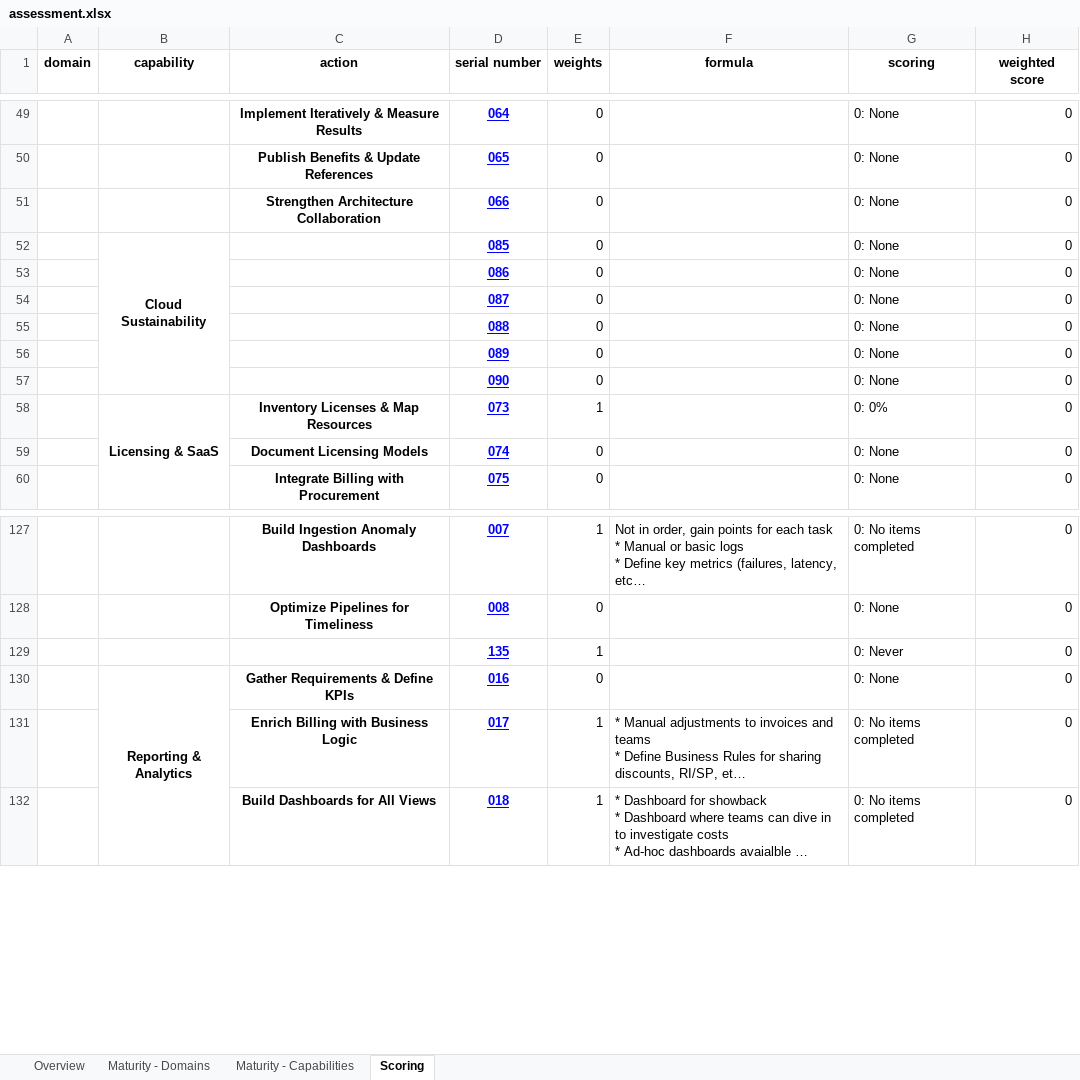
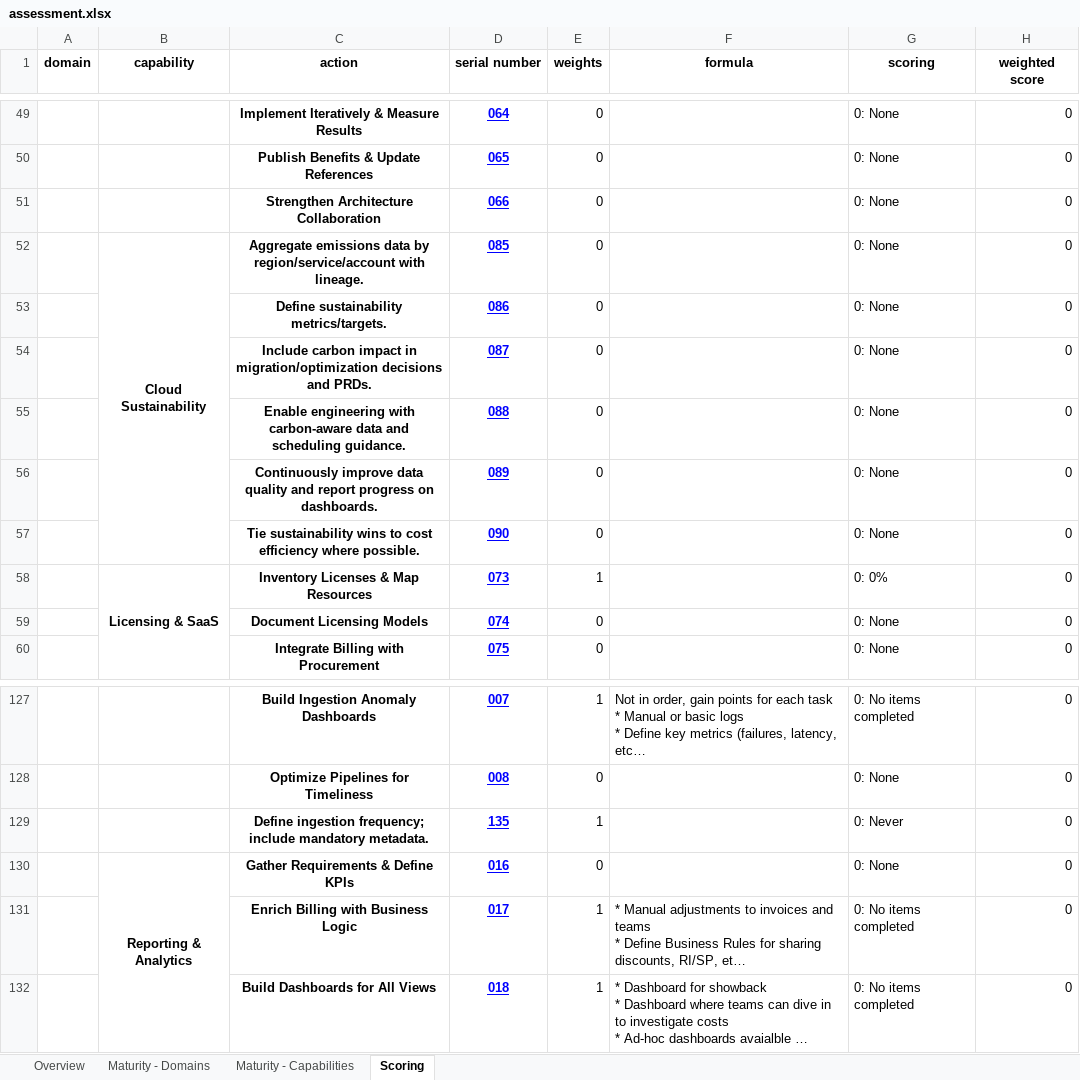
Before and after one commit to FinOpsPP/Framework-Assessment, an Excel workbook: assessments/FinOps Foundation/assessment.xlsx, sheet Scoring, drawn as a sheet; only a part is shown, gaps mark what is left out; long unchanged cells end in …; values as stored, in another font and other column widths than the file's, no borders; the diff names each change by its address in the sheet, - before the commit and + after, or states it on an @@ line.

Commit message:
Fix up titles
where need be

```diff
--- a/assessments/FinOps Foundation/assessment.xlsx (sheet Scoring)
+++ b/assessments/FinOps Foundation/assessment.xlsx (sheet Scoring)
-C52 (action): (empty)
+C52 (action): Aggregate emissions data by region/service/account with lineage.
-C53 (action): (empty)
+C53 (action): Define sustainability metrics/targets.
-C54 (action): (empty)
+C54 (action): Include carbon impact in migration/optimization decisions and PRDs.
-C55 (action): (empty)
+C55 (action): Enable engineering with carbon-aware data and scheduling guidance.
-C56 (action): (empty)
+C56 (action): Continuously improve data quality and report progress on dashboards.
-C57 (action): (empty)
+C57 (action): Tie sustainability wins to cost efficiency where possible.
-C129 (action): (empty)
+C129 (action): Define ingestion frequency; include mandatory metadata.
```
Also changed, not shown: assessments/FinOps++/assessment.xlsx, 3 other files.
